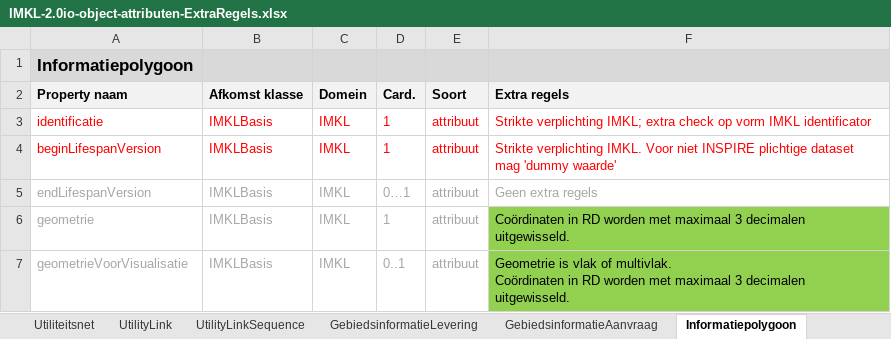
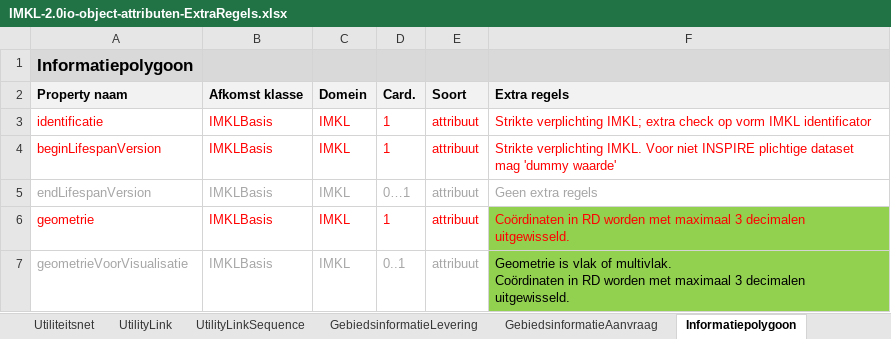
Before and after one commit to Geonovum/imkl2015-review, an Excel workbook: IMKL2.x/3. extraregels/IMKL-2.0io-object-attributen-ExtraRegels.xlsx, sheet Informatiepolygoon, drawn as a sheet; values as stored, in another font and other column widths than the file's, no borders; the diff names each change by its address in the sheet, - before the commit and + after, or states it on an @@ line.

```diff
--- a/IMKL2.x/3. extraregels/IMKL-2.0io-object-attributen-ExtraRegels.xlsx (sheet Informatiepolygoon)
+++ b/IMKL2.x/3. extraregels/IMKL-2.0io-object-attributen-ExtraRegels.xlsx (sheet Informatiepolygoon)
-A6:E6 text colour: #A6A6A6
+A6:E6 text colour: #FF0000
-F6 text colour: black
+F6 text colour: #FF0000
```
Also changed, not shown: sheet GebiedsinformatieAanvraag, sheet Beheerder, sheet Belang, sheet Veiligheidsgebied, sheet AanduidingEisvoorzorgsmaatregel, sheet ExtraDetailinfo, 7 more sheets, other sheet tabs, IMKL2.x/1. dataspecificatie/IMKL-Dataspecificatie-changelog.xlsx, IMKL2.x/4. waardelijsten/IMKL-Waardelijsten-changelog.xlsx, 5 other files.
